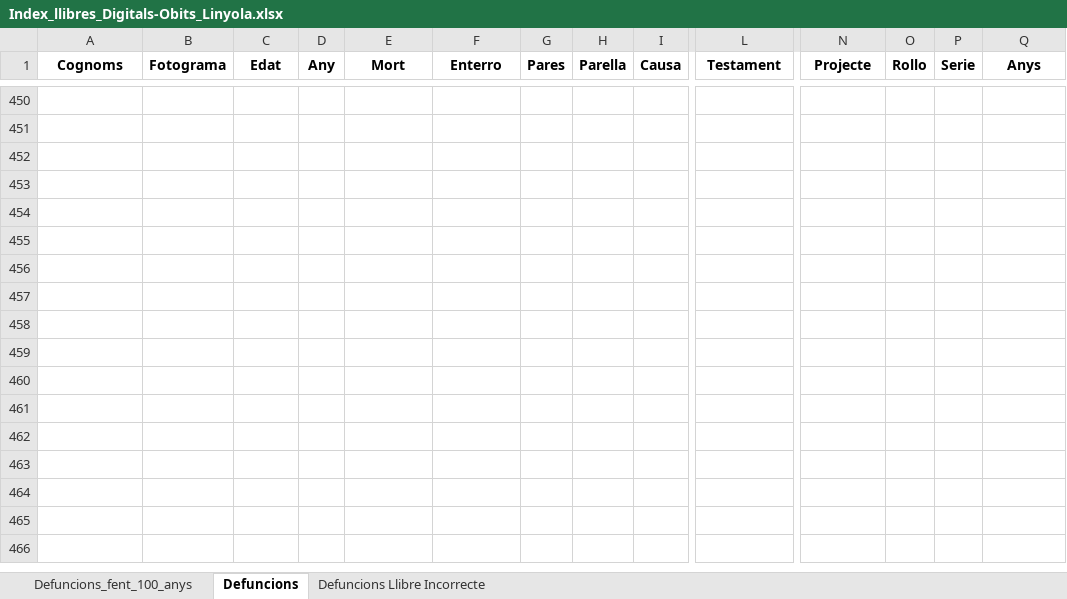
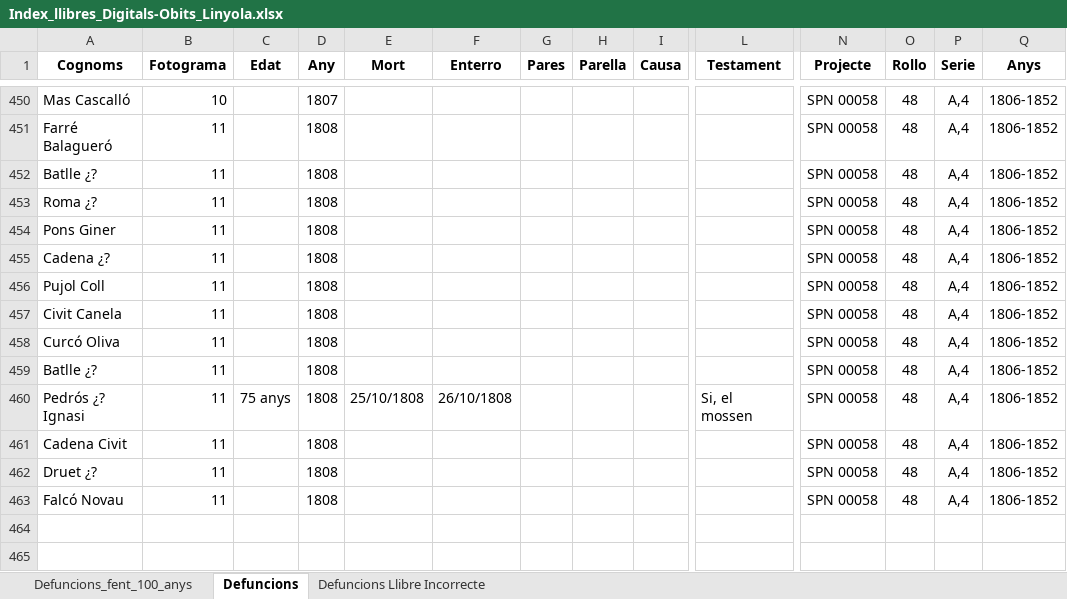
Before and after one commit to arbreFamiliar/DadesGenerals, an Excel workbook: Bisbats/Catalunya/Seu Urgell/Linyola/Sacraments/Obits/Excel/Index_llibres_Digitals-Obits_Linyola.xlsx, sheet Defuncions, drawn as a sheet; only a part is shown, gaps mark what is left out; the shorter side is filled out with more unchanged rows; values as stored, in another font and other column widths than the file's, no borders; rows hold the shown columns only; the diff covers the shown part only; the diff names each change by its address in the sheet, - before the commit and + after, or states it on an @@ line.

Commit message:
Indexant llibre Defuncions Linyola, anys 1806-1852 fins pàg 123 de 123

```diff
--- a/Bisbats/Catalunya/Seu Urgell/Linyola/Sacraments/Obits/Excel/Index_llibres_Digitals-Obits_Linyola.xlsx (sheet Defuncions)
+++ b/Bisbats/Catalunya/Seu Urgell/Linyola/Sacraments/Obits/Excel/Index_llibres_Digitals-Obits_Linyola.xlsx (sheet Defuncions)
-row 450: (empty)
+row 450: Mas Cascalló | 10 |  | 1807 |  |  |  |  |  |  | SPN 00058 | 48 | A,4 | 1806-1852
-row 451: (empty)
+row 451: Farré Balagueró | 11 |  | 1808 |  |  |  |  |  |  | SPN 00058 | 48 | A,4 | 1806-1852
-row 452: (empty)
+row 452: Batlle ¿? | 11 |  | 1808 |  |  |  |  |  |  | SPN 00058 | 48 | A,4 | 1806-1852
-row 453: (empty)
+row 453: Roma ¿? | 11 |  | 1808 |  |  |  |  |  |  | SPN 00058 | 48 | A,4 | 1806-1852
-row 454: (empty)
+row 454: Pons Giner | 11 |  | 1808 |  |  |  |  |  |  | SPN 00058 | 48 | A,4 | 1806-1852
-row 455: (empty)
+row 455: Cadena ¿? | 11 |  | 1808 |  |  |  |  |  |  | SPN 00058 | 48 | A,4 | 1806-1852
-row 456: (empty)
+row 456: Pujol Coll | 11 |  | 1808 |  |  |  |  |  |  | SPN 00058 | 48 | A,4 | 1806-1852
-row 457: (empty)
+row 457: Civit Canela | 11 |  | 1808 |  |  |  |  |  |  | SPN 00058 | 48 | A,4 | 1806-1852
-row 458: (empty)
+row 458: Curcó Oliva | 11 |  | 1808 |  |  |  |  |  |  | SPN 00058 | 48 | A,4 | 1806-1852
-row 459: (empty)
+row 459: Batlle ¿? | 11 |  | 1808 |  |  |  |  |  |  | SPN 00058 | 48 | A,4 | 1806-1852
-row 460: (empty)
+row 460: Pedrós ¿? Ignasi | 11 | 75 anys | 1808 | 25/10/1808 | 26/10/1808 |  |  |  | Si, el mossen | SPN 00058 | 48 | A,4 | 1806-1852
-row 461: (empty)
+row 461: Cadena Civit | 11 |  | 1808 |  |  |  |  |  |  | SPN 00058 | 48 | A,4 | 1806-1852
-row 462: (empty)
+row 462: Druet ¿? | 11 |  | 1808 |  |  |  |  |  |  | SPN 00058 | 48 | A,4 | 1806-1852
-row 463: (empty)
+row 463: Falcó Novau | 11 |  | 1808 |  |  |  |  |  |  | SPN 00058 | 48 | A,4 | 1806-1852
```
Also changed, not shown: 379 edited cells elsewhere in this sheet.
